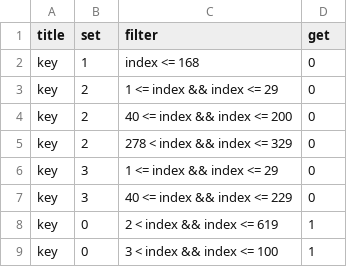
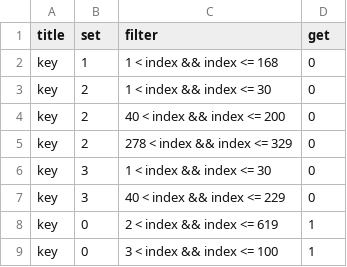
Before and after one commit to VirtualNetworks/ex-eq19.github.io, a CSV file: docs/assets/primes/numberGenerator/python/prime_lists/_data/base.csv, drawn as a sheet.

Commit message:
Update base.csv

```diff
--- a/docs/assets/primes/numberGenerator/python/prime_lists/_data/base.csv
+++ b/docs/assets/primes/numberGenerator/python/prime_lists/_data/base.csv
@@ -1,8 +1,8 @@
 title,set,filter,get
-key,1,"index <= 168",0
-key,2,"1 <= index && index <= 29",0
-key,2,"40 <= index && index <= 200",0
+key,1,"1 < index && index <= 168",0
+key,2,"1 < index && index <= 30",0
+key,2,"40 < index && index <= 200",0
 key,2,"278 < index && index <= 329",0
-key,3,"1 <= index && index <= 29",0
-key,3,"40 <= index && index <= 229",0
+key,3,"1 < index && index <= 30",0
+key,3,"40 < index && index <= 229",0
 key,0,"2 < index && index <= 619",1
```
